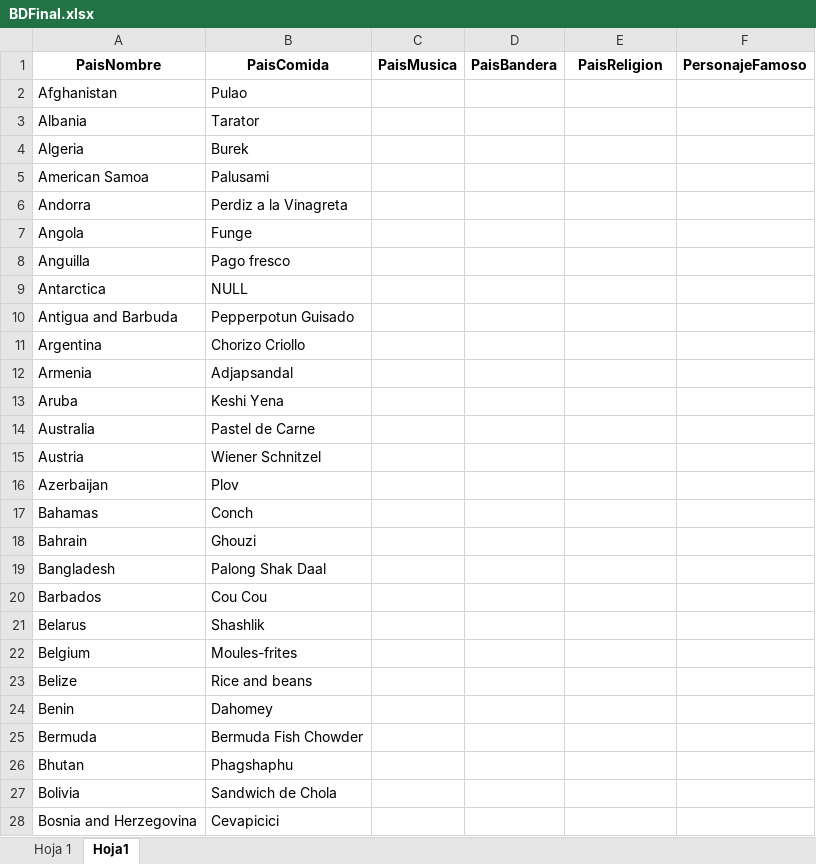
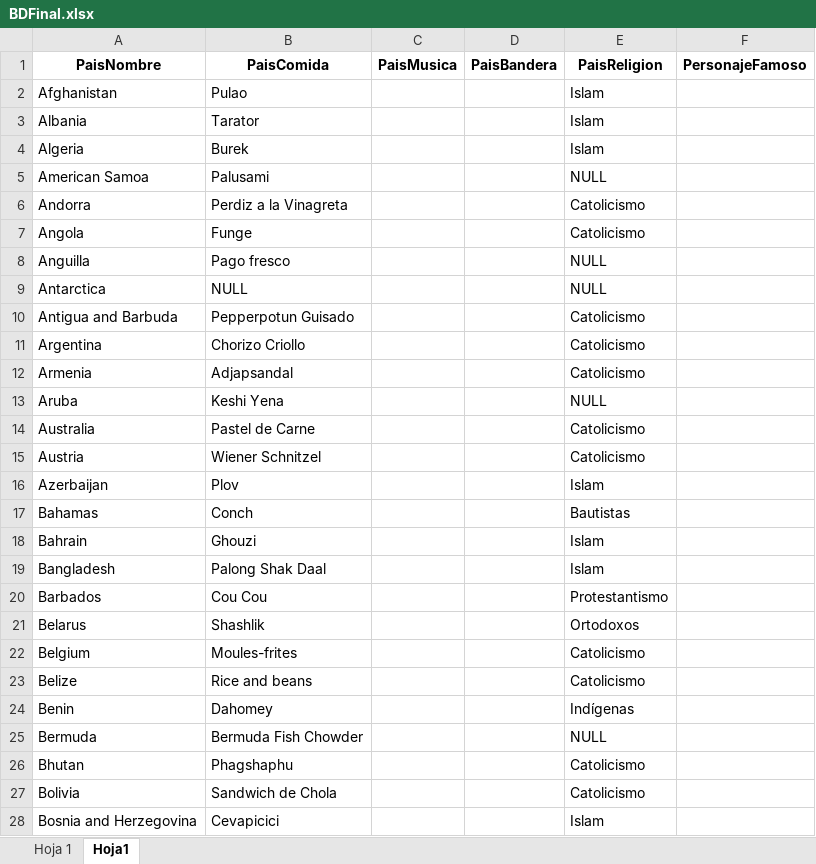
Before and after one commit to AlanOrihuela/DB_paises, an Excel workbook: BDFinal.xlsx, sheet Hoja1, drawn as a sheet; only a part is shown; values as stored, in another font and other column widths than the file's, no borders; the diff covers the shown part only; the diff names each change by its address in the sheet, - before the commit and + after, or states it on an @@ line.

Commit message:
comida y religion

```diff
--- a/BDFinal.xlsx (sheet Hoja1)
+++ b/BDFinal.xlsx (sheet Hoja1)
-E2:E4 (PaisReligion): (empty)
+E2:E4 (PaisReligion): Islam
-E5 (PaisReligion): (empty)
+E5 (PaisReligion): NULL
-E6:E7 (PaisReligion): (empty)
+E6:E7 (PaisReligion): Catolicismo
-E8:E9 (PaisReligion): (empty)
+E8:E9 (PaisReligion): NULL
-E10:E12 (PaisReligion): (empty)
+E10:E12 (PaisReligion): Catolicismo
-E13 (PaisReligion): (empty)
+E13 (PaisReligion): NULL
-E14:E15 (PaisReligion): (empty)
+E14:E15 (PaisReligion): Catolicismo
-E16 (PaisReligion): (empty)
+E16 (PaisReligion): Islam
-E17 (PaisReligion): (empty)
+E17 (PaisReligion): Bautistas
-E18:E19 (PaisReligion): (empty)
+E18:E19 (PaisReligion): Islam
-E20 (PaisReligion): (empty)
+E20 (PaisReligion): Protestantismo
-E21 (PaisReligion): (empty)
+E21 (PaisReligion): Ortodoxos
-E22:E23 (PaisReligion): (empty)
+E22:E23 (PaisReligion): Catolicismo
-E24 (PaisReligion): (empty)
+E24 (PaisReligion): Indígenas
-E25 (PaisReligion): (empty)
+E25 (PaisReligion): NULL
-E26:E27 (PaisReligion): (empty)
+E26:E27 (PaisReligion): Catolicismo
-E28 (PaisReligion): (empty)
+E28 (PaisReligion): Islam
```
Also changed, not shown: 211 edited cells elsewhere in this sheet.
